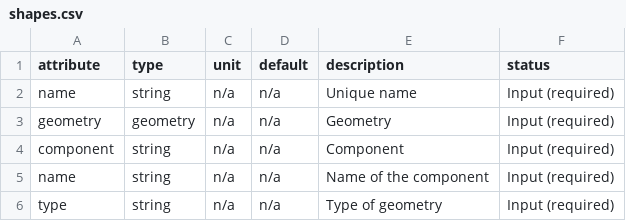
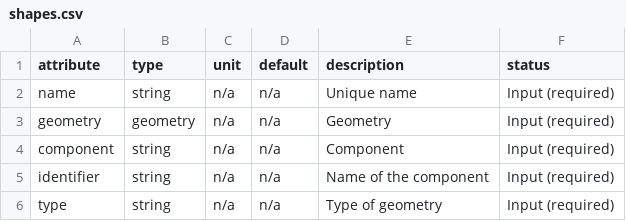
Before and after one commit to PyPSA/PyPSA, a CSV file: pypsa/component_attrs/shapes.csv, drawn as a sheet.

Commit message:
test_io: add test for all io apis for network with shapes

```diff
--- a/pypsa/component_attrs/shapes.csv
+++ b/pypsa/component_attrs/shapes.csv
@@ -4,3 +4,3 @@
 "component","string","n/a","n/a","Component","Input (required)"
-"name","string","n/a","n/a","Name of the component","Input (required)"
+"identifier","string","n/a","n/a","Name of the component","Input (required)"
 "type","string","n/a","n/a","Type of geometry","Input (required)"
```
Also changed, not shown: 3 other files.
